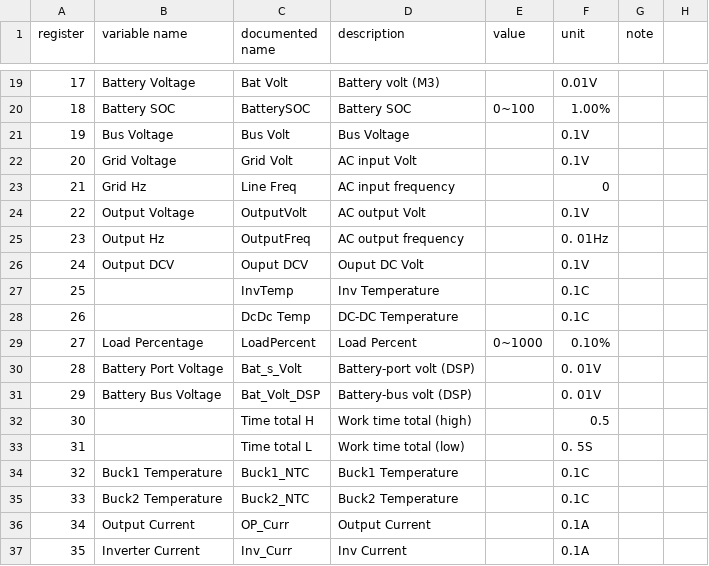
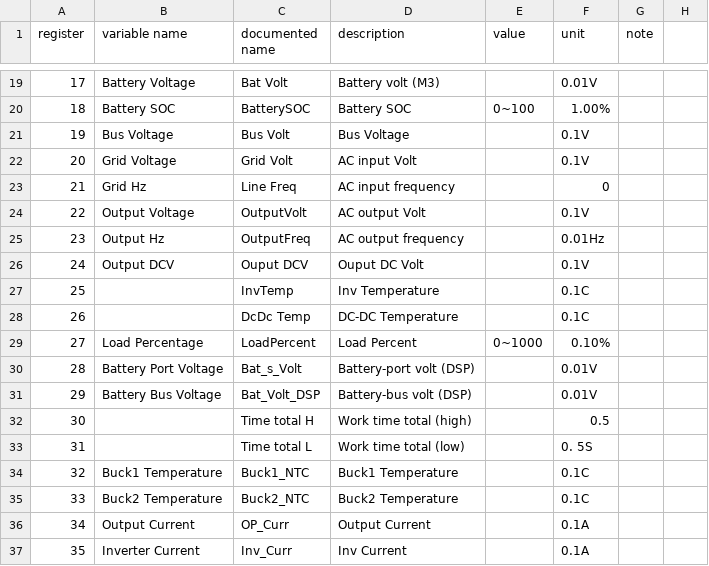
Before and after one commit to yNosGR/PythonProtocolGateway, a CSV file: protocols/v0.14.input_registry_map.csv, drawn as a sheet; only a part is shown, gaps mark what is left out; the diff names each change by its address in the sheet, - before the commit and + after, or states it on an @@ line.

Commit message:
fix some units

```diff
--- a/protocols/v0.14.input_registry_map.csv
+++ b/protocols/v0.14.input_registry_map.csv
-F25 (unit): 0. 01Hz
+F25 (unit): 0.01Hz
-F30:F31 (unit): 0. 01V
+F30:F31 (unit): 0.01V
```
